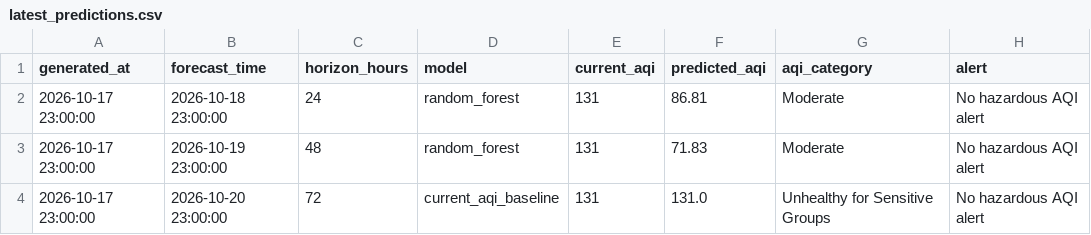
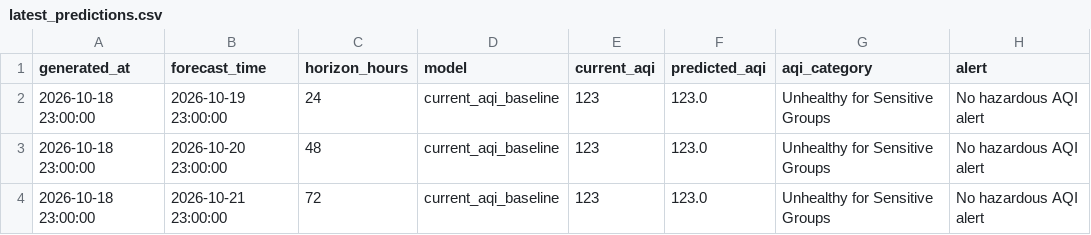
Before and after one commit to khizerrizvi12/Pearls-AQI-Predictor, a CSV file: data/processed/latest_predictions.csv, drawn as a sheet.

```diff
--- a/data/processed/latest_predictions.csv
+++ b/data/processed/latest_predictions.csv
@@ -1,4 +1,4 @@
 generated_at,forecast_time,horizon_hours,model,current_aqi,predicted_aqi,aqi_category,alert
-2026-10-17 23:00:00,2026-10-18 23:00:00,24,random_forest,131,86.81,Moderate,No hazardous AQI alert
-2026-10-17 23:00:00,2026-10-19 23:00:00,48,random_forest,131,71.83,Moderate,No hazardous AQI alert
-2026-10-17 23:00:00,2026-10-20 23:00:00,72,current_aqi_baseline,131,131.0,Unhealthy for Sensitive Groups,No hazardous AQI alert
+2026-10-18 23:00:00,2026-10-19 23:00:00,24,current_aqi_baseline,123,123.0,Unhealthy for Sensitive Groups,No hazardous AQI alert
+2026-10-18 23:00:00,2026-10-20 23:00:00,48,current_aqi_baseline,123,123.0,Unhealthy for Sensitive Groups,No hazardous AQI alert
+2026-10-18 23:00:00,2026-10-21 23:00:00,72,current_aqi_baseline,123,123.0,Unhealthy for Sensitive Groups,No hazardous AQI alert
```
Also changed, not shown: data/processed/model_metrics.csv, data/raw/karachi_weather_air_quality_hourly.csv, 2 other files.
